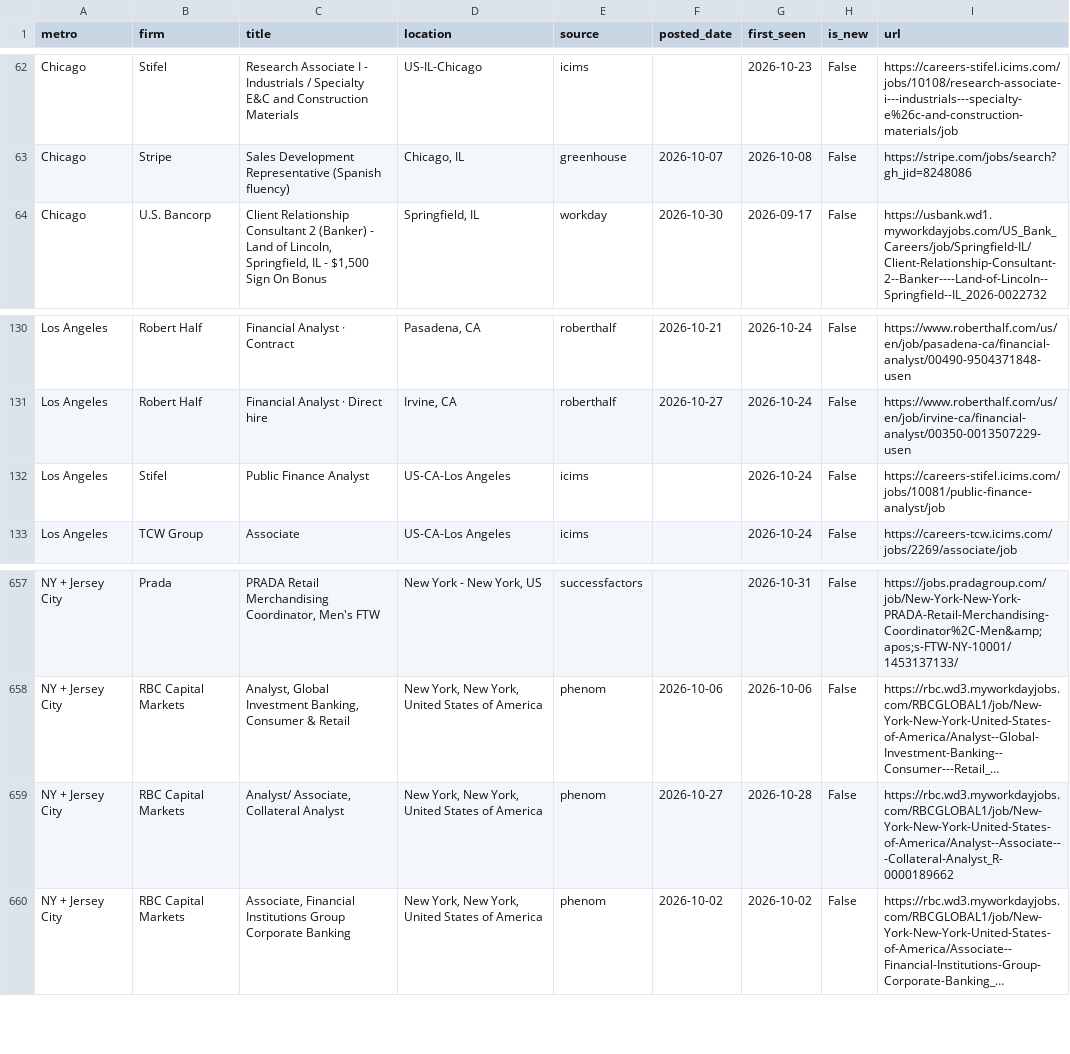
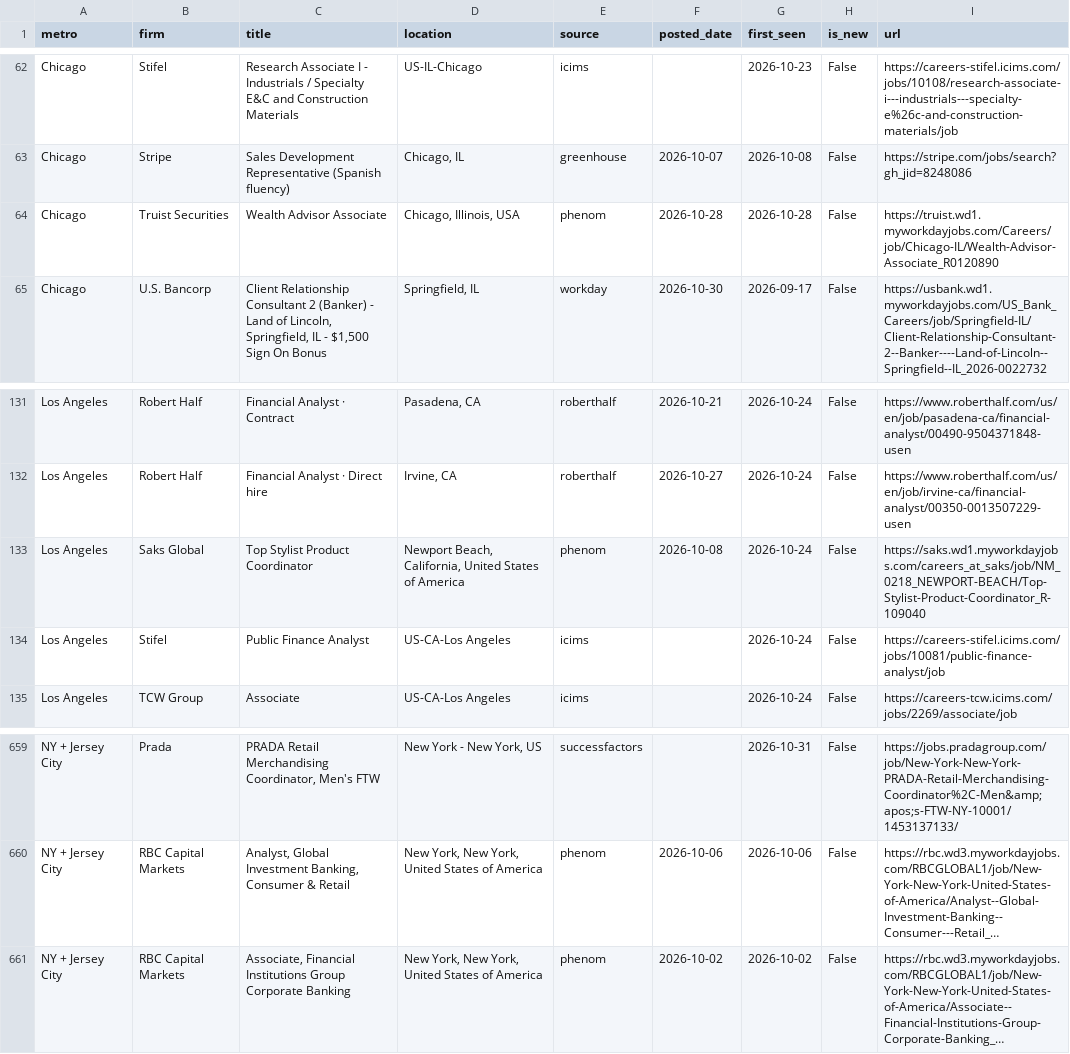
Before and after one commit to nakuljadeja08/Street-Watch, a CSV file: street_watch_jobs.csv, drawn as a sheet; only a part is shown, gaps mark what is left out; long unchanged cells end in …; removed rows and columns are numbered as before the commit, all else as after; the diff names each change by its address in the sheet, - before the commit and + after, or states it on an @@ line.

```diff
--- a/street_watch_jobs.csv
+++ b/street_watch_jobs.csv
+row 64: Chicago | Truist Securities | Wealth Advisor Associate | Chicago, Illinois, USA | phenom | 2026-10-28 | 2026-10-28 | False | https://truist.wd1.myworkdayjobs.com/Careers/job/Chicago-IL/Wealth-Advisor-Associate_R0120890
+row 133: Los Angeles | Saks Global | Top Stylist Product Coordinator | Newport Beach, California, United States of America | phenom | 2026-10-08 | 2026-10-24 | False | https://saks.wd1.myworkdayjobs.com/careers_at_saks/job/NM_0218_NEWPORT-BEACH/Top-Stylist-Product-Coordinator_R-109040
-row 659: NY + Jersey City | RBC Capital Markets | Analyst/ Associate, Collateral Analyst | New York, New York, United States of America | phenom | 2026-10-27 | 2026-10-28 | False | https://rbc.wd3.myworkdayjobs.com/RBCGLOBAL1/job/New-York-New-York-United-States-of-America/Analyst--Associate---Collateral-Analyst_R-0000189662
```
Also changed, not shown: 2 other files.
